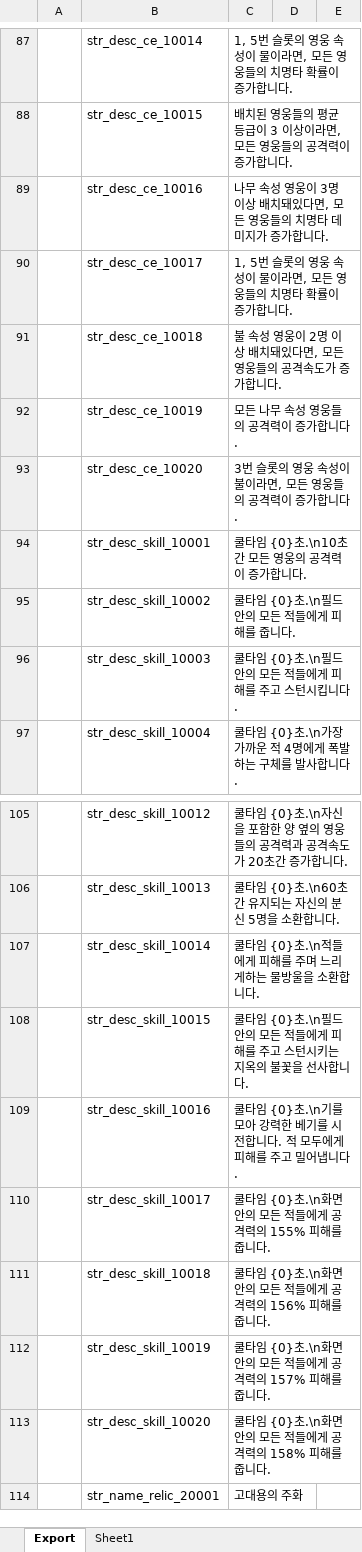
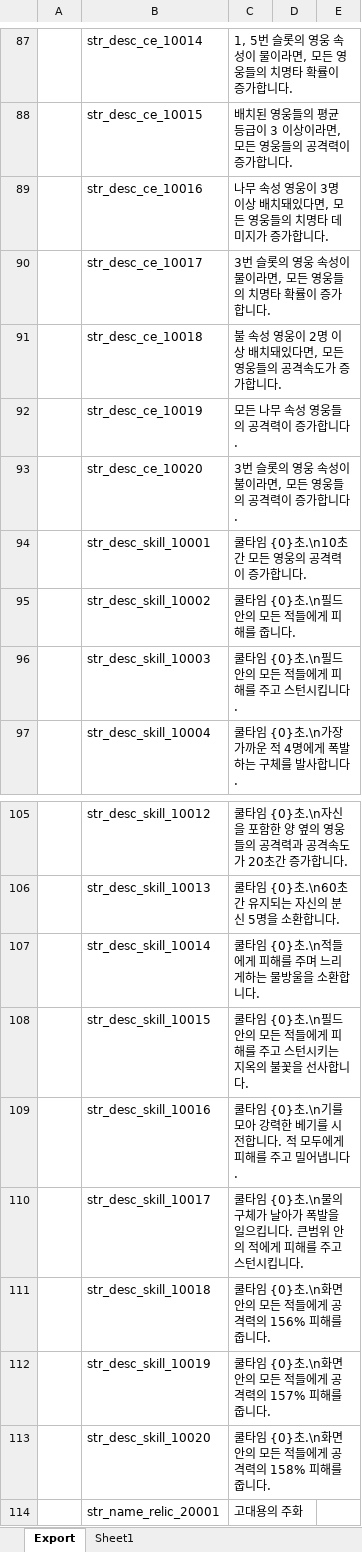
Before and after one commit to BlindBullet/ProjectDF, an Excel workbook: Assets/DataTables~/StringChart.xlsm, sheet Export, drawn as a sheet; only a part is shown, gaps mark what is left out; values as stored, in another font and other column widths than the file's, no borders; charts and pictures not drawn; the diff names each change by its address in the sheet, - before the commit and + after, or states it on an @@ line.

```diff
--- a/Assets/DataTables~/StringChart.xlsm (sheet Export)
+++ b/Assets/DataTables~/StringChart.xlsm (sheet Export)
-C90: 1, 5번 슬롯의 영웅 속성이 물이라면, 모든 영웅들의 치명타 확률이 증가합니다.
+C90: 3번 슬롯의 영웅 속성이 물이라면, 모든 영웅들의 치명타 확률이 증가합니다.
-C110: …{0}초.\n화면 안의 모든 적들에게 공격력의 155% 피해를 줍니다.
+C110: …{0}초.\n물의 구체가 날아가 폭발을 일으킵니다. 큰범위 안의 적에게 피해를 주고 스턴시킵니다.
```
Also changed, not shown: charts or pictures, Assets/DataTables~/FxChart.xlsm, Assets/DataTables~/HitresultChart.xlsm, 35 other files.
